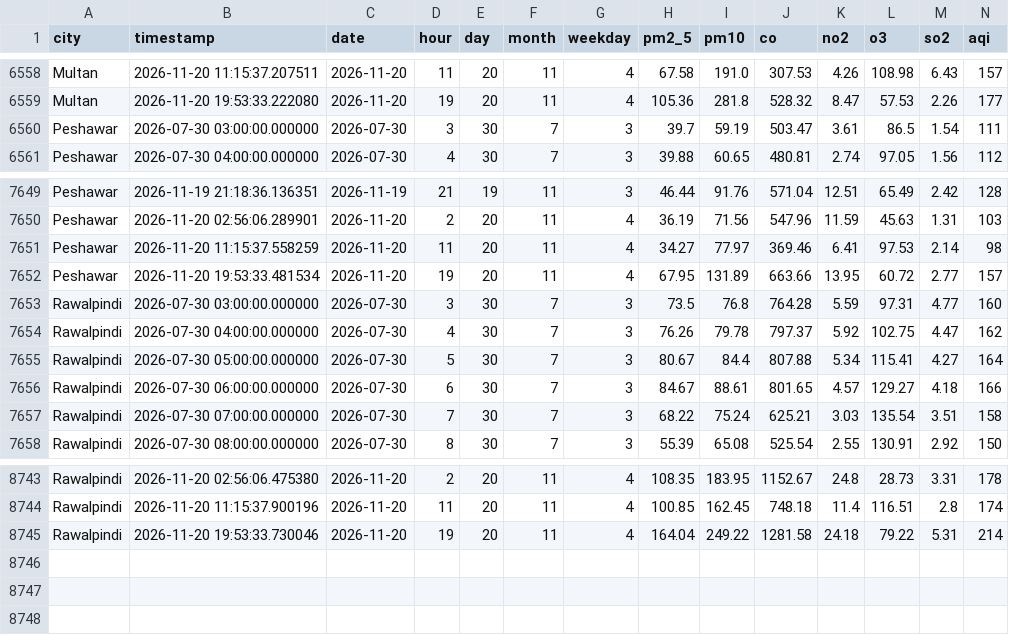
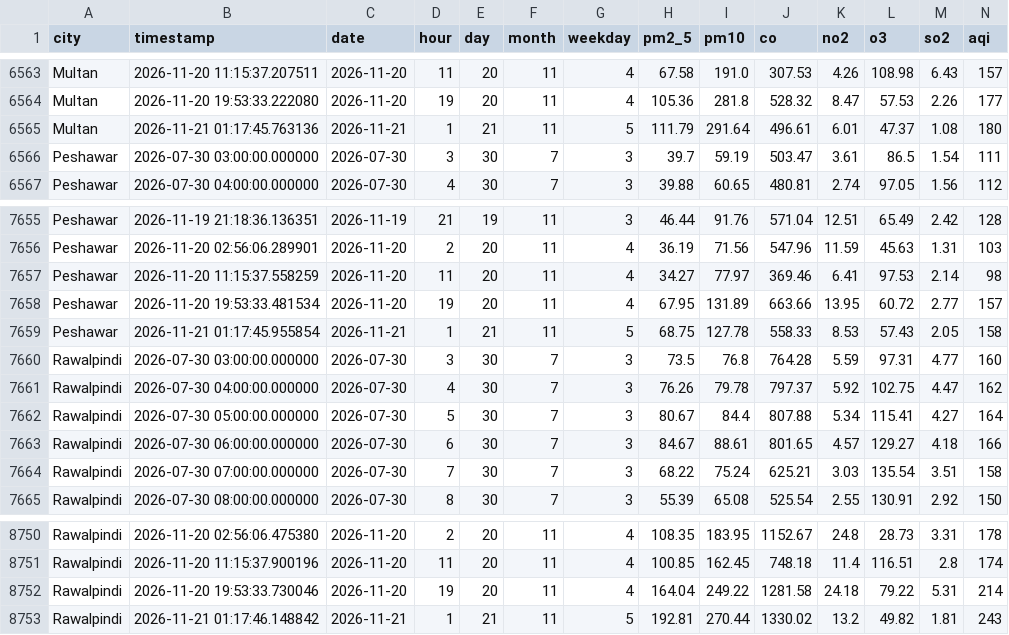
Before and after one commit to alijawad480/pearls-aqi-predictor, a CSV file: data/aqi_history.csv, drawn as a sheet; only a part is shown, gaps mark what is left out; rows hold the shown columns only; the diff covers the shown part only; the diff names each change by its address in the sheet, - before the commit and + after, or states it on an @@ line.

```diff
--- a/data/aqi_history.csv
+++ b/data/aqi_history.csv
+row 6565: Multan | 2026-11-21 01:17:45.763136 | 2026-11-21 | 1 | 21 | 11 | 5 | 111.79 | 291.64 | 496.61 | 6.01 | 47.37 | 1.08 | 180
+row 7659: Peshawar | 2026-11-21 01:17:45.955854 | 2026-11-21 | 1 | 21 | 11 | 5 | 68.75 | 127.78 | 558.33 | 8.53 | 57.43 | 2.05 | 158
+row 8753: Rawalpindi | 2026-11-21 01:17:46.148842 | 2026-11-21 | 1 | 21 | 11 | 5 | 192.81 | 270.44 | 1330.02 | 13.2 | 49.82 | 1.81 | 243
```
Also changed, not shown: 5 added rows elsewhere in this file.
